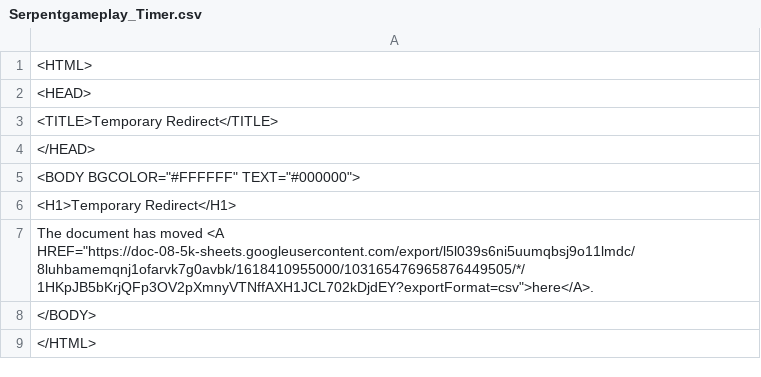
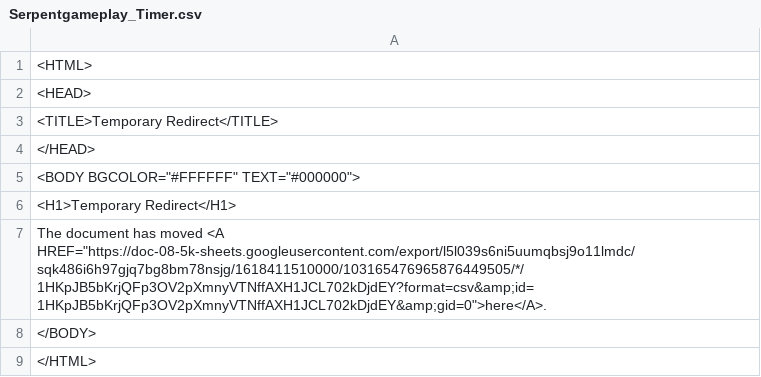
Before and after one commit to daanbreur/cdn, a CSV file: Serpentgameplay_Timer.csv, drawn as a sheet.

Commit message:
upload

```diff
--- a/Serpentgameplay_Timer.csv
+++ b/Serpentgameplay_Timer.csv
@@ -6,3 +6,3 @@
 <H1>Temporary Redirect</H1>
-The document has moved <A HREF="https://doc-08-5k-sheets.googleusercontent.com/export/l5l039s6ni5uumqbsj9o11lmdc/8luhbamemqnj1ofarvk7g0avbk/1618410955000/103165476965876449505/*/1HKpJB5bKrjQFp3OV2pXmnyVTNffAXH1JCL702kDjdEY?exportFormat=csv">here</A>.
+The document has moved <A HREF="https://doc-08-5k-sheets.googleusercontent.com/export/l5l039s6ni5uumqbsj9o11lmdc/sqk486i6h97gjq7bg8bm78nsjg/1618411510000/103165476965876449505/*/1HKpJB5bKrjQFp3OV2pXmnyVTNffAXH1JCL702kDjdEY?format=csv&amp;id=1HKpJB5bKrjQFp3OV2pXmnyVTNffAXH1JCL702kDjdEY&amp;gid=0">here</A>.
 </BODY>
```
